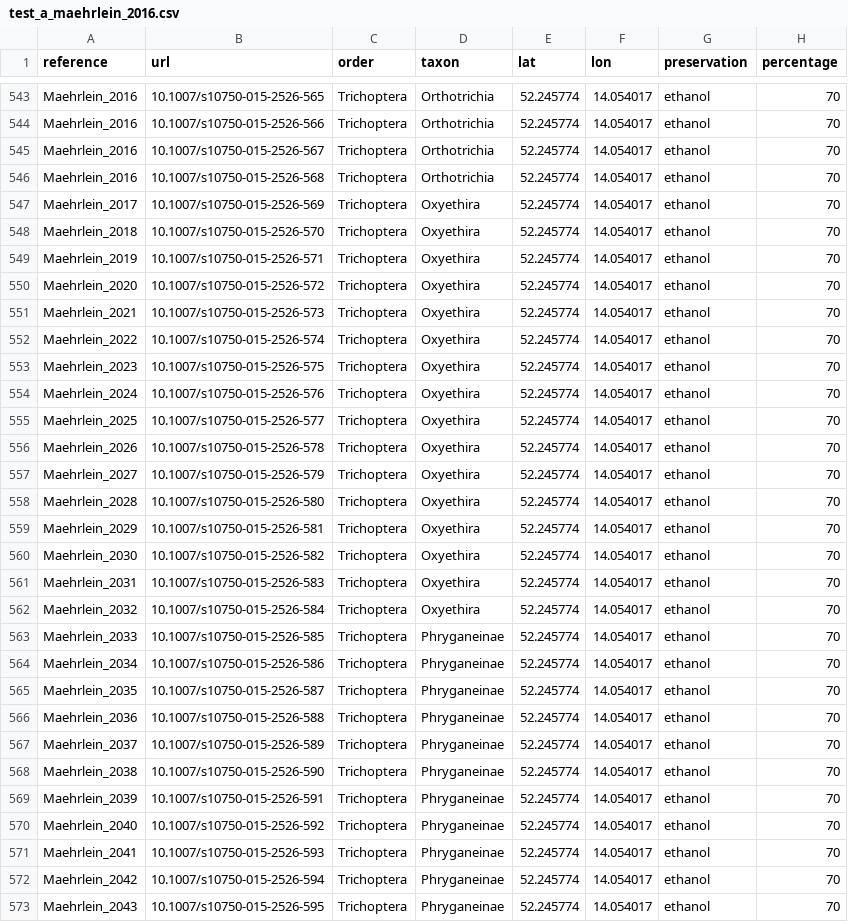
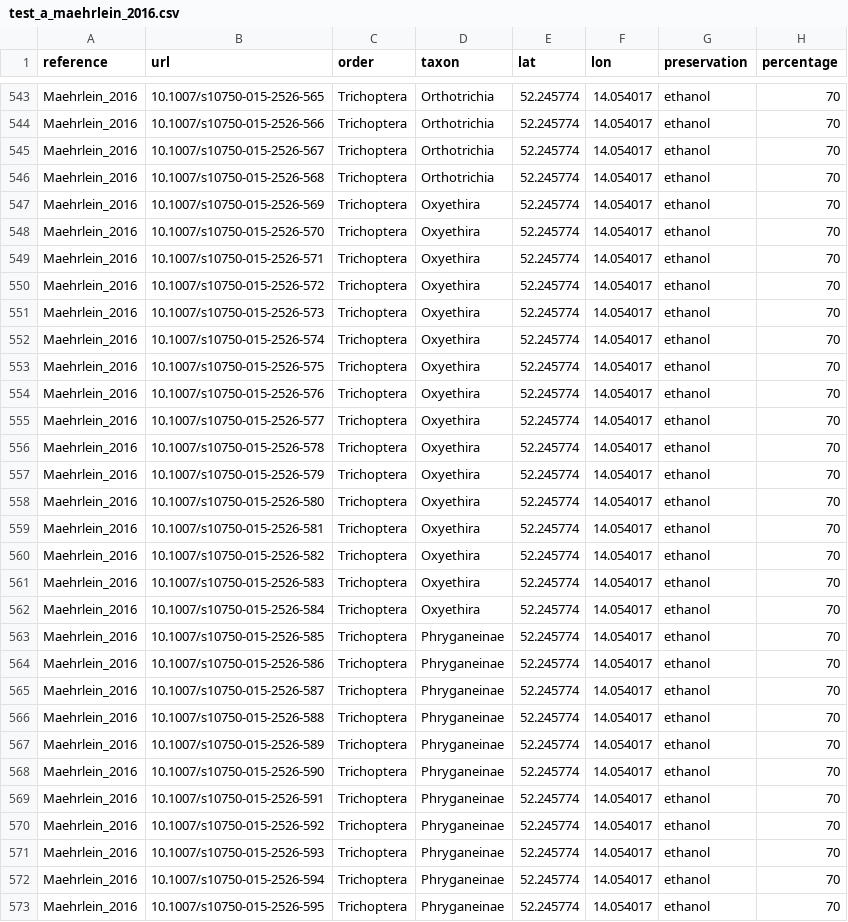
Before and after one commit to haganjam/InvTraitR, a CSV file: database/test_a_maehrlein_2016.csv, drawn as a sheet; only a part is shown, gaps mark what is left out; the diff covers the shown part only; the diff names each change by its address in the sheet, - before the commit and + after, or states it on an @@ line.

```diff
--- a/database/test_a_maehrlein_2016.csv
+++ b/database/test_a_maehrlein_2016.csv
-A547 (reference): Maehrlein_2017
+A547 (reference): Maehrlein_2016
-A548 (reference): Maehrlein_2018
+A548 (reference): Maehrlein_2016
-A549 (reference): Maehrlein_2019
+A549 (reference): Maehrlein_2016
-A550 (reference): Maehrlein_2020
+A550 (reference): Maehrlein_2016
-A551 (reference): Maehrlein_2021
+A551 (reference): Maehrlein_2016
-A552 (reference): Maehrlein_2022
+A552 (reference): Maehrlein_2016
-A553 (reference): Maehrlein_2023
+A553 (reference): Maehrlein_2016
-A554 (reference): Maehrlein_2024
+A554 (reference): Maehrlein_2016
-A555 (reference): Maehrlein_2025
+A555 (reference): Maehrlein_2016
-A556 (reference): Maehrlein_2026
+A556 (reference): Maehrlein_2016
-A557 (reference): Maehrlein_2027
+A557 (reference): Maehrlein_2016
-A558 (reference): Maehrlein_2028
+A558 (reference): Maehrlein_2016
-A559 (reference): Maehrlein_2029
+A559 (reference): Maehrlein_2016
-A560 (reference): Maehrlein_2030
+A560 (reference): Maehrlein_2016
-A561 (reference): Maehrlein_2031
+A561 (reference): Maehrlein_2016
-A562 (reference): Maehrlein_2032
+A562 (reference): Maehrlein_2016
-A563 (reference): Maehrlein_2033
+A563 (reference): Maehrlein_2016
-A564 (reference): Maehrlein_2034
+A564 (reference): Maehrlein_2016
-A565 (reference): Maehrlein_2035
+A565 (reference): Maehrlein_2016
-A566 (reference): Maehrlein_2036
+A566 (reference): Maehrlein_2016
-A567 (reference): Maehrlein_2037
+A567 (reference): Maehrlein_2016
-A568 (reference): Maehrlein_2038
+A568 (reference): Maehrlein_2016
-A569 (reference): Maehrlein_2039
+A569 (reference): Maehrlein_2016
-A570 (reference): Maehrlein_2040
+A570 (reference): Maehrlein_2016
-A571 (reference): Maehrlein_2041
+A571 (reference): Maehrlein_2016
-A572 (reference): Maehrlein_2042
+A572 (reference): Maehrlein_2016
-A573 (reference): Maehrlein_2043
+A573 (reference): Maehrlein_2016
```
Also changed, not shown: 173 edited cells elsewhere in this file, 3 other files.
